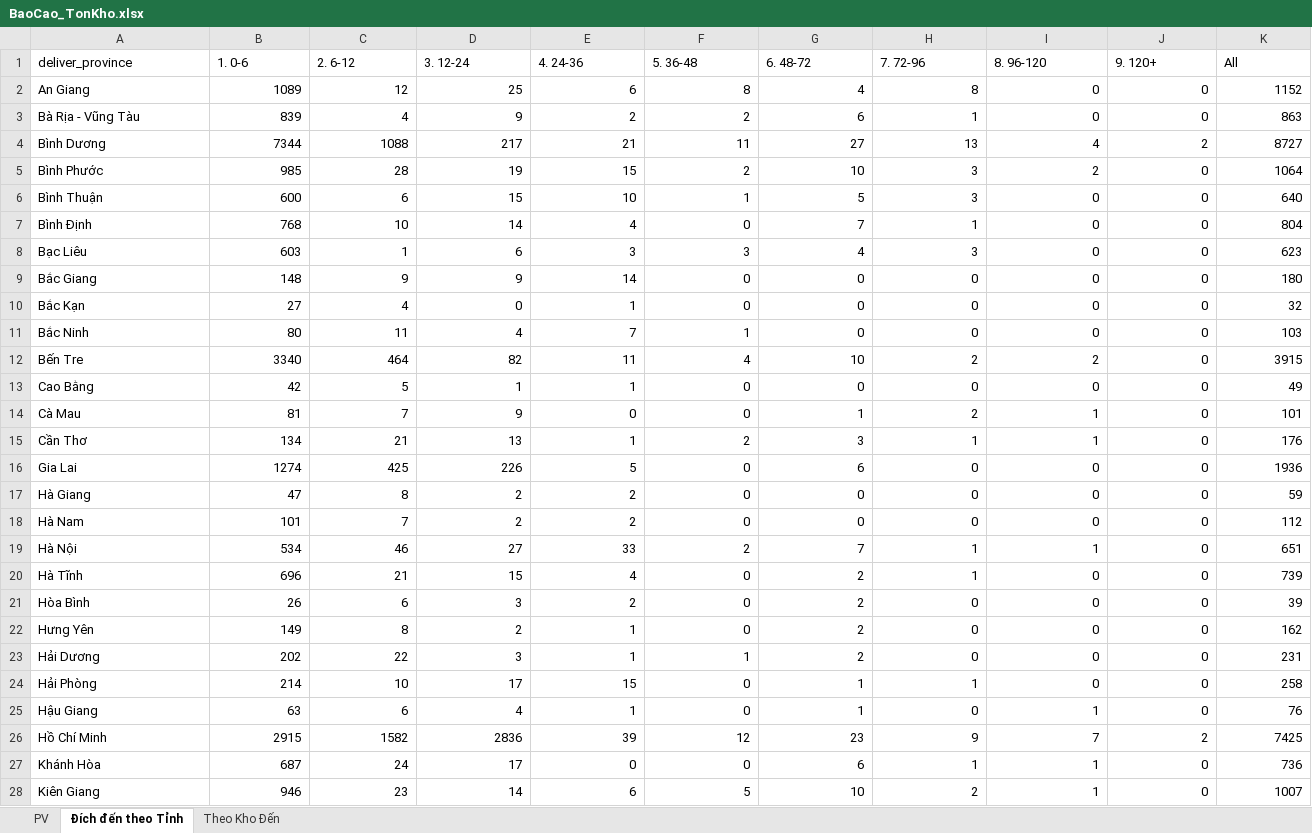
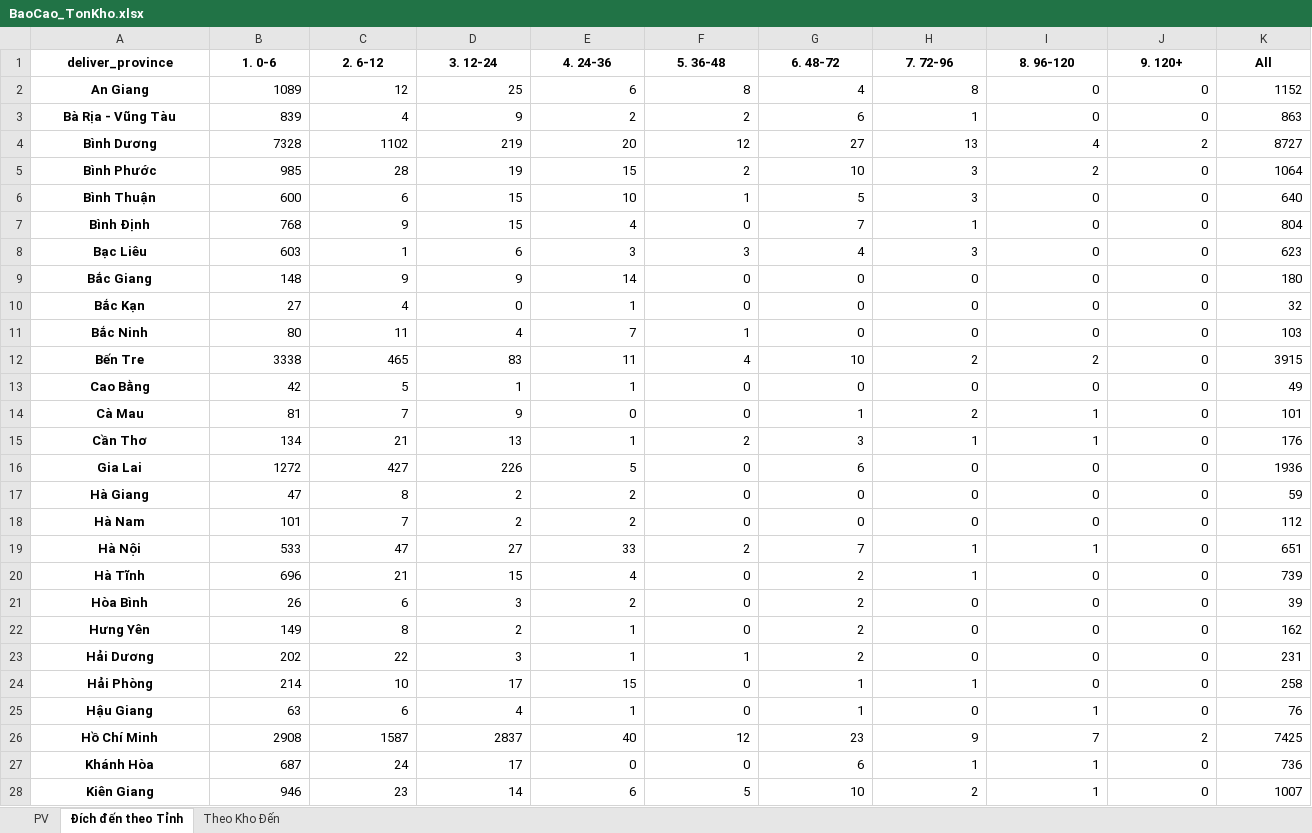
Before and after one commit to ImDiDinne/ktchcm01, an Excel workbook: BaoCao_TonKho.xlsx, sheet Đích đến theo Tỉnh, drawn as a sheet; only a part is shown; values as stored, in another font and other column widths than the file's, no borders; the diff covers the shown part only; the diff names each change by its address in the sheet, - before the commit and + after, or states it on an @@ line.

```diff
--- a/BaoCao_TonKho.xlsx (sheet Đích đến theo Tỉnh)
+++ b/BaoCao_TonKho.xlsx (sheet Đích đến theo Tỉnh)
@@ A1:K1 bold: off → on, alignment: left → center @@
@@ A2:A28 bold: off → on, alignment: left → center @@
-B4 (1. 0-6): 7344
+B4 (1. 0-6): 7328
-C4 (2. 6-12): 1088
+C4 (2. 6-12): 1102
-D4 (3. 12-24): 217
+D4 (3. 12-24): 219
-E4 (4. 24-36): 21
+E4 (4. 24-36): 20
-F4 (5. 36-48): 11
+F4 (5. 36-48): 12
-C7 (2. 6-12): 10
+C7 (2. 6-12): 9
-D7 (3. 12-24): 14
+D7 (3. 12-24): 15
-B12 (1. 0-6): 3340
+B12 (1. 0-6): 3338
-C12 (2. 6-12): 464
+C12 (2. 6-12): 465
-D12 (3. 12-24): 82
+D12 (3. 12-24): 83
-B16 (1. 0-6): 1274
+B16 (1. 0-6): 1272
-C16 (2. 6-12): 425
+C16 (2. 6-12): 427
-B19 (1. 0-6): 534
+B19 (1. 0-6): 533
-C19 (2. 6-12): 46
+C19 (2. 6-12): 47
-B26 (1. 0-6): 2915
+B26 (1. 0-6): 2908
-C26 (2. 6-12): 1582
+C26 (2. 6-12): 1587
-D26 (3. 12-24): 2836
+D26 (3. 12-24): 2837
-E26 (4. 24-36): 39
+E26 (4. 24-36): 40
```
Also changed, not shown: 27 edited cells and cell formats elsewhere in this sheet, sheet Theo Kho Đến, sheet PV, 2 other files.
